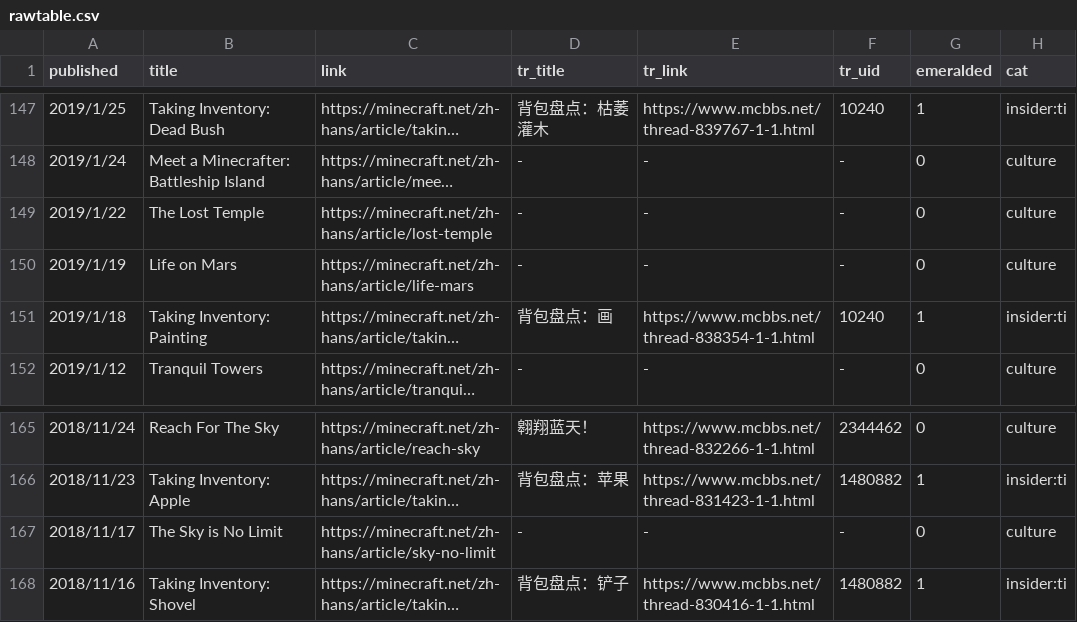
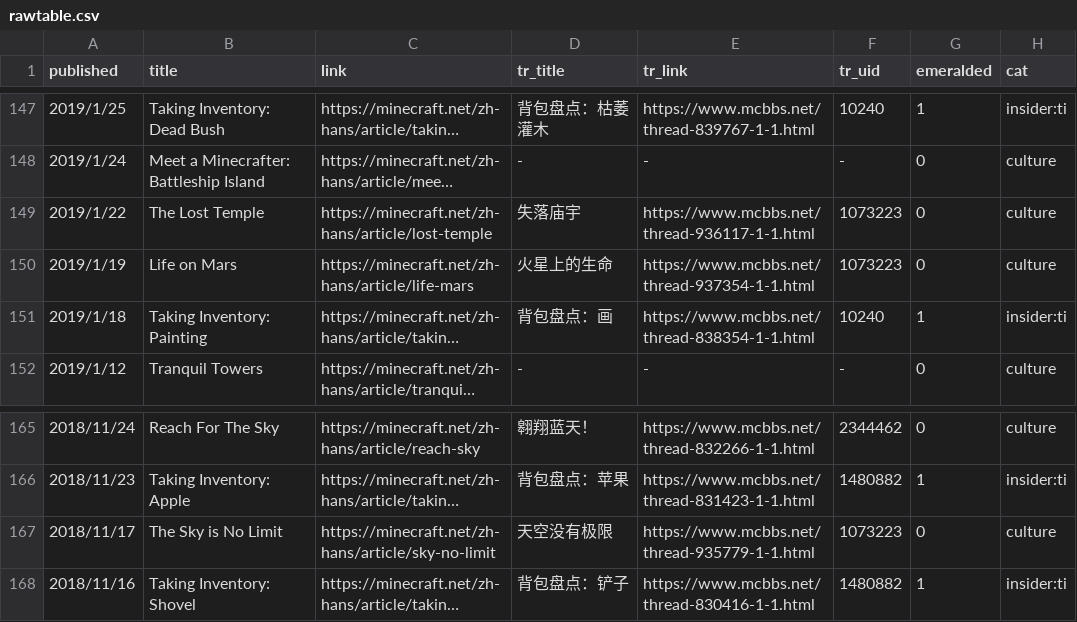
Before and after one commit to SPXFellow/minecraft.net-translations, a CSV file: rawtable.csv, drawn as a sheet; only a part is shown, gaps mark what is left out; long unchanged cells end in …; the diff names each change by its address in the sheet, - before the commit and + after, or states it on an @@ line.

```diff
--- a/rawtable.csv
+++ b/rawtable.csv
-D149 (tr_title): -
+D149 (tr_title): 失落庙宇
-E149 (tr_link): -
+E149 (tr_link): https://www.mcbbs.net/thread-936117-1-1.html
-F149:F150 (tr_uid): -
+F149:F150 (tr_uid): 1073223
-D150 (tr_title): -
+D150 (tr_title): 火星上的生命
-E150 (tr_link): -
+E150 (tr_link): https://www.mcbbs.net/thread-937354-1-1.html
-D167 (tr_title): -
+D167 (tr_title): 天空没有极限
-E167 (tr_link): -
+E167 (tr_link): https://www.mcbbs.net/thread-935779-1-1.html
-F167 (tr_uid): -
+F167 (tr_uid): 1073223
```
Also changed, not shown: 1 other file.
